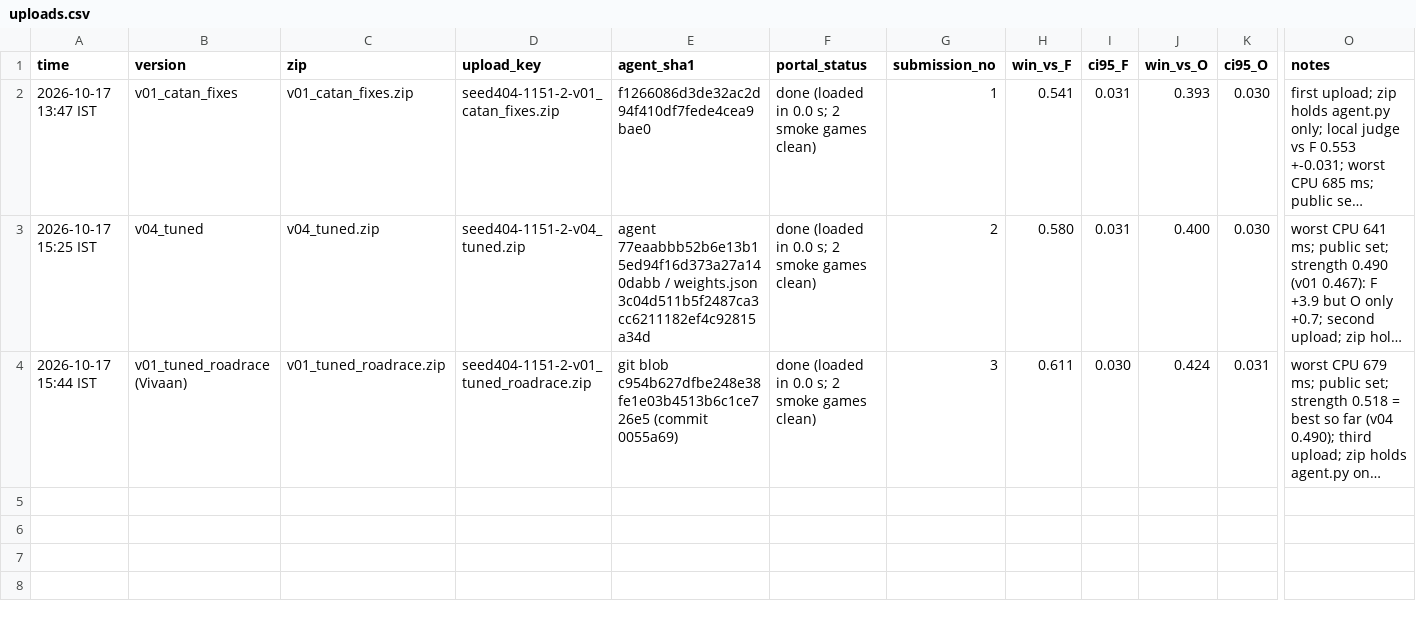
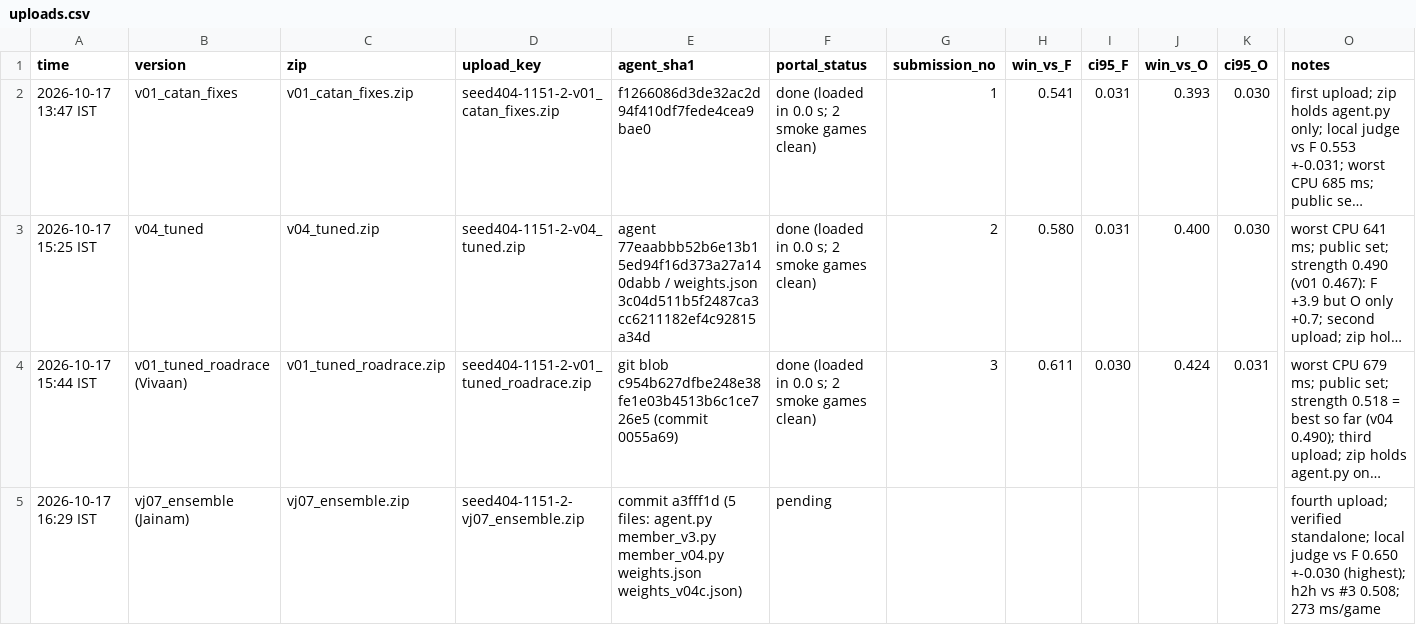
Before and after one commit to sanyamagarwal8055/Seed-404, a CSV file: results/uploads.csv, drawn as a sheet; only a part is shown, gaps mark what is left out; long unchanged cells end in …; rows hold the shown columns only; the diff names each change by its address in the sheet, - before the commit and + after, or states it on an @@ line.

```diff
--- a/results/uploads.csv
+++ b/results/uploads.csv
+row 5: 2026-10-17 16:29 IST | vj07_ensemble (Jainam) | vj07_ensemble.zip | seed404-1151-2-vj07_ensemble.zip | commit a3fff1d (5 files: agent.py member_v3.py member_v04.py weights.json weights_v04c.json) | pending |  |  |  |  |  | fourth upload; verified standalone; local judge vs F 0.650 +-0.030 (highest); h2h vs #3 0.508; 273 ms/game
```
